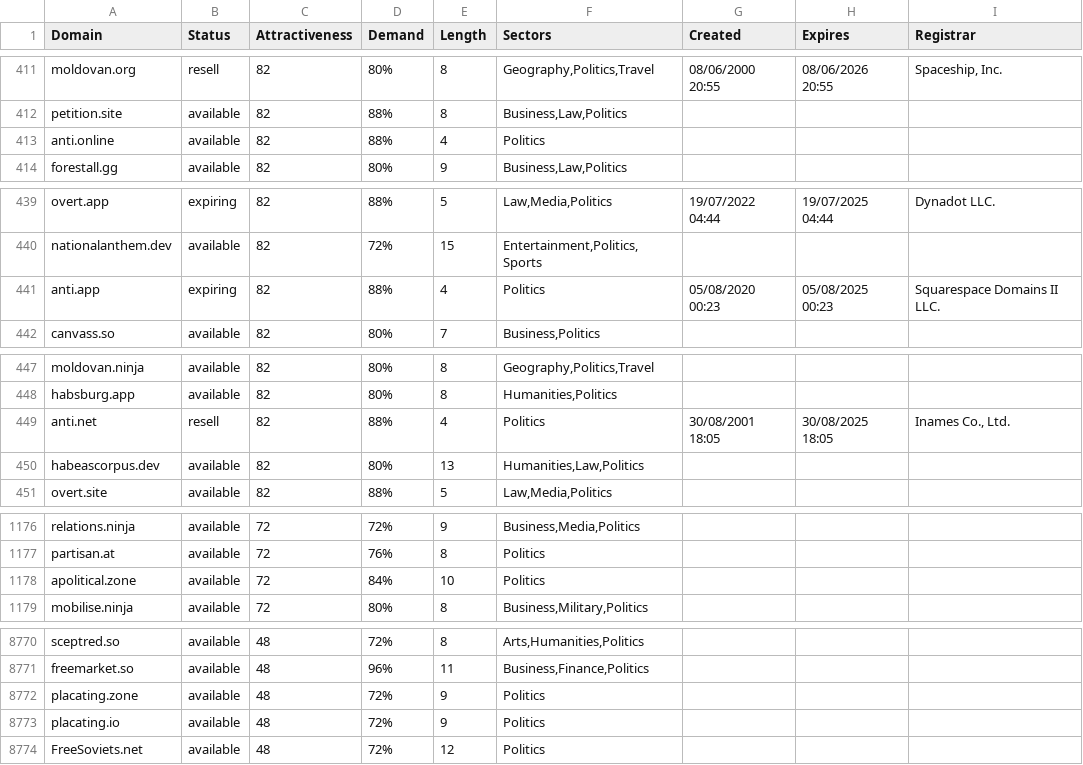
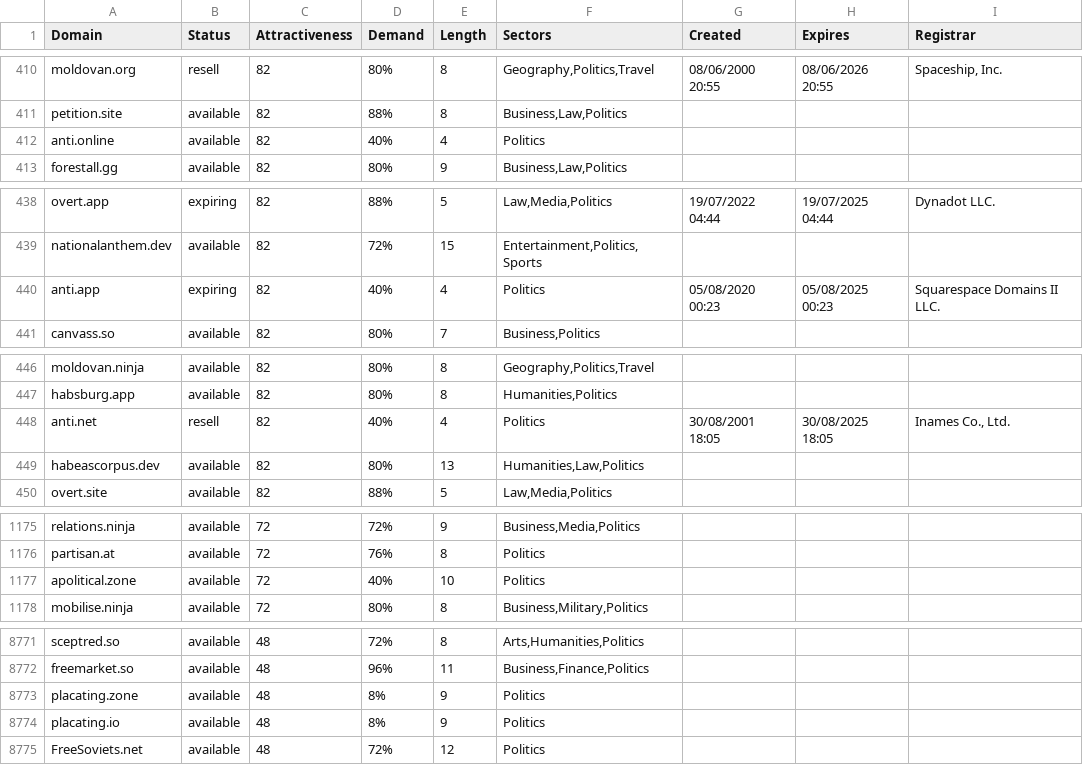
Before and after one commit to UniqueDomains/politics-oneword-domains, a CSV file: politics.csv, drawn as a sheet; only a part is shown, gaps mark what is left out; the diff covers the shown part only.

```diff
--- a/politics.csv
+++ b/politics.csv
@@ -412,3 +411,3 @@ moldovan.org,resell,82,80%,8,"Geography,Politics,Travel",08/06/2000 20:55,08/06/
 petition.site,available,82,88%,8,"Business,Law,Politics",,,
-anti.online,available,82,88%,4,Politics,,,
+anti.online,available,82,40%,4,Politics,,,
 forestall.gg,available,82,80%,9,"Business,Law,Politics",,,
@@ -440,3 +439,3 @@ overt.app,expiring,82,88%,5,"Law,Media,Politics",19/07/2022 04:44,19/07/2025 04:
 nationalanthem.dev,available,82,72%,15,"Entertainment,Politics,Sports",,,
-anti.app,expiring,82,88%,4,Politics,05/08/2020 00:23,05/08/2025 00:23,Squarespace Domains II LLC.
+anti.app,expiring,82,40%,4,Politics,05/08/2020 00:23,05/08/2025 00:23,Squarespace Domains II LLC.
 canvass.so,available,82,80%,7,"Business,Politics",,,
@@ -448,3 +447,3 @@ moldovan.ninja,available,82,80%,8,"Geography,Politics,Travel",,,
 habsburg.app,available,82,80%,8,"Humanities,Politics",,,
-anti.net,resell,82,88%,4,Politics,30/08/2001 18:05,30/08/2025 18:05,"Inames Co., Ltd."
+anti.net,resell,82,40%,4,Politics,30/08/2001 18:05,30/08/2025 18:05,"Inames Co., Ltd."
 habeascorpus.dev,available,82,80%,13,"Humanities,Law,Politics",,,
@@ -1177,3 +1176,3 @@ relations.ninja,available,72,72%,9,"Business,Media,Politics",,,
 partisan.at,available,72,76%,8,Politics,,,
-apolitical.zone,available,72,84%,10,Politics,,,
+apolitical.zone,available,72,40%,10,Politics,,,
 mobilise.ninja,available,72,80%,8,"Business,Military,Politics",,,
@@ -8771,4 +8772,4 @@ sceptred.so,available,48,72%,8,"Arts,Humanities,Politics",,,
 freemarket.so,available,48,96%,11,"Business,Finance,Politics",,,
-placating.zone,available,48,72%,9,Politics,,,
-placating.io,available,48,72%,9,Politics,,,
+placating.zone,available,48,8%,9,Politics,,,
+placating.io,available,48,8%,9,Politics,,,
 FreeSoviets.net,available,48,72%,12,Politics,,,
```
Also changed, not shown: 2 added rows, 2 removed rows and 17 edited cells elsewhere in this file, 2 other files.
